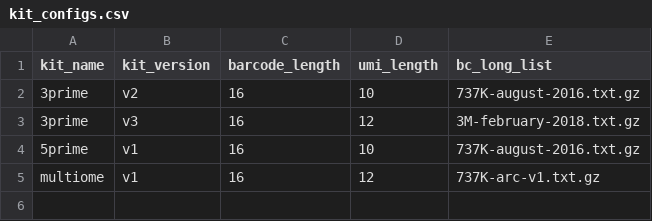
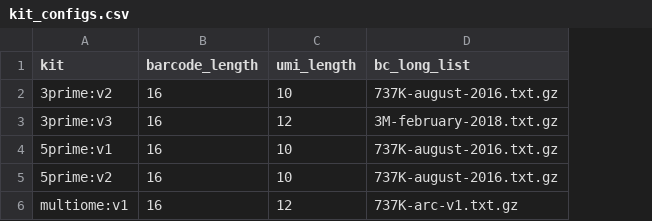
Before and after one commit to epi2me-labs/wf-single-cell, a CSV file: kit_configs.csv, drawn as a sheet; removed rows and columns are numbered as before the commit, all else as after; the diff names each change by its address in the sheet, - before the commit and + after, or states it on an @@ line.

Commit message:
Add 5prime v2 kit info

```diff
--- a/kit_configs.csv
+++ b/kit_configs.csv
-column A (kit_name), rows 2-5: 3prime | 3prime | 5prime | multiome
-column B (kit_version), rows 2-5: v2 | v3 | v1 | v1
+column A (kit), rows 2-4: 3prime:v2 | 3prime:v3 | 5prime:v1; row 6: multiome:v1
+row 5: 5prime:v2 | 16 | 10 | 737K-august-2016.txt.gz
```
Also changed, not shown: 8 other files.
